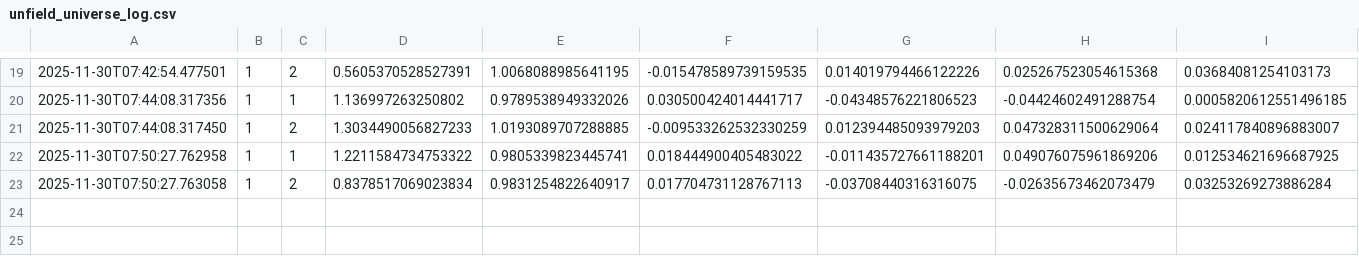
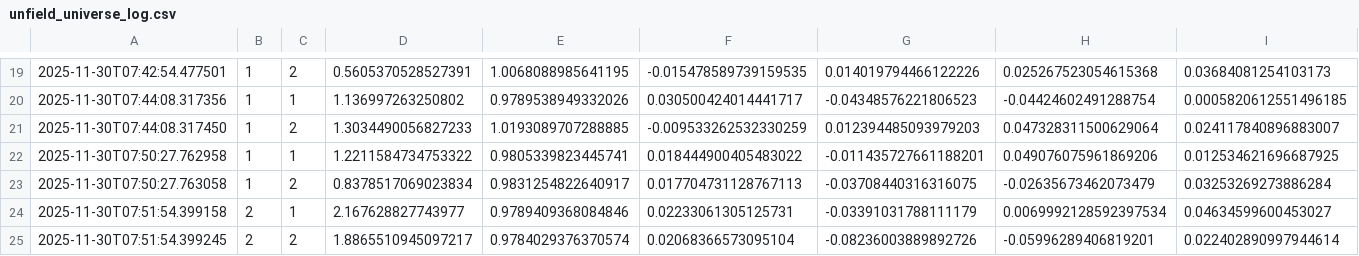
Before and after one commit to al1ce4869999999-ux/dual_obserb, a CSV file: unfield_universe_log.csv, drawn as a sheet; only a part is shown, gaps mark what is left out; rows hold the shown columns only; the diff names each change by its address in the sheet, - before the commit and + after, or states it on an @@ line.

Commit message:
unfield_universe update

```diff
--- a/unfield_universe_log.csv
+++ b/unfield_universe_log.csv
+row 24: 2025-11-30T07:51:54.399158 | 2 | 1 | 2.167628827743977 | 0.9789409368084846 | 0.02233061305125731 | -0.03391031788111179 | 0.0069992128592397534 | 0.04634599600453027
+row 25: 2025-11-30T07:51:54.399245 | 2 | 2 | 1.8865510945097217 | 0.9784029376370574 | 0.02068366573095104 | -0.08236003889892726 | -0.05996289406819201 | 0.022402890997944614
```
